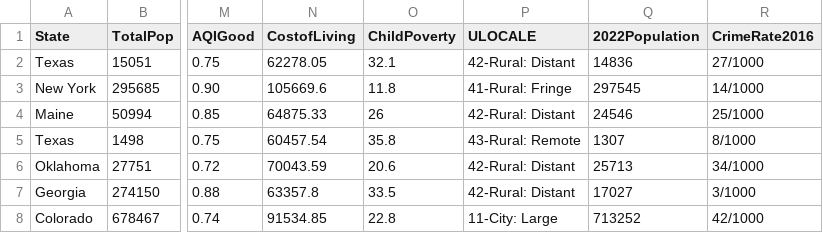
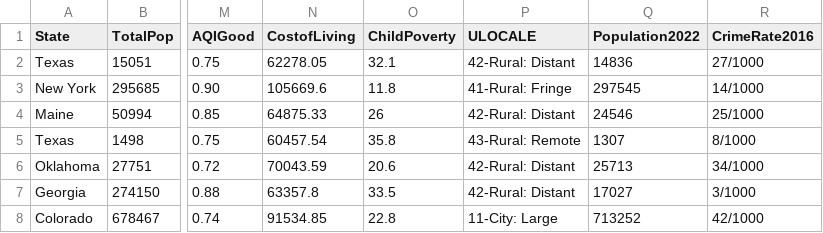
Before and after one commit to jimbeamman/visualization, a CSV file: limited_data_clean.csv, drawn as a sheet; only a part is shown, gaps mark what is left out; the diff names each change by its address in the sheet, - before the commit and + after, or states it on an @@ line.

Commit message:
Update limited_data_clean.csv

```diff
--- a/limited_data_clean.csv
+++ b/limited_data_clean.csv
-Q1: 2022Population
+Q1: Population2022
```
